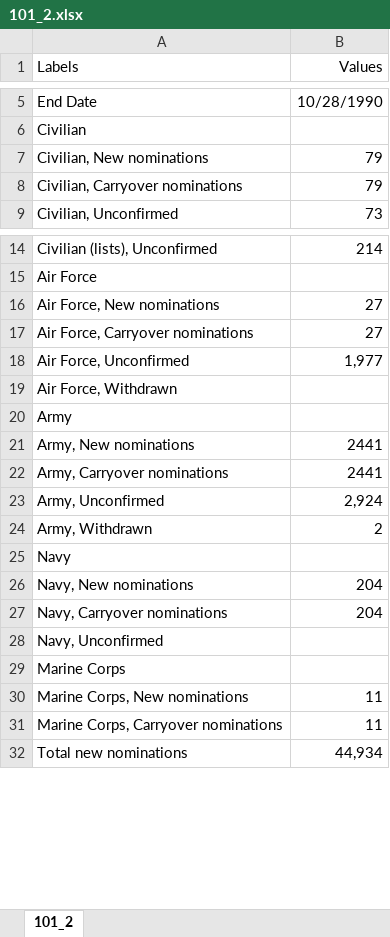
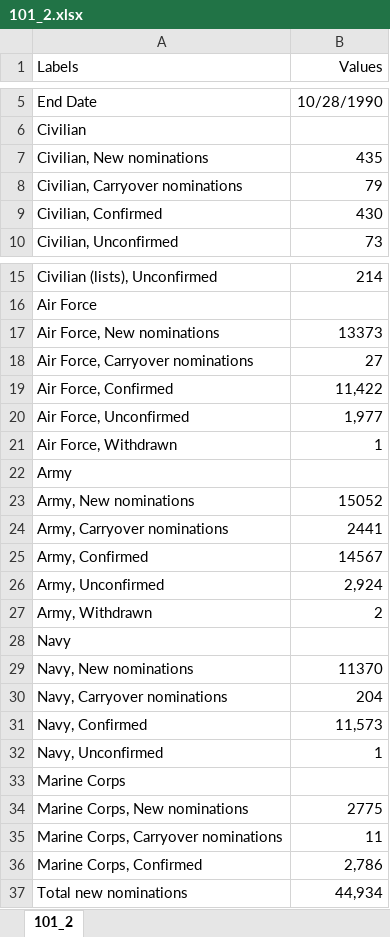
Before and after one commit to tamimcm416/congressional_data_scrape, an Excel workbook: data/resumes_scrubbed/confirmations/101_2.xlsx, sheet 101_2, drawn as a sheet; only a part is shown, gaps mark what is left out; values as stored, in another font and other column widths than the file's, no borders; addresses are those after the commit; the diff names each change by its address in the sheet, - before the commit and + after, or states it on an @@ line.

```diff
--- a/data/resumes_scrubbed/confirmations/101_2.xlsx (sheet 101_2)
+++ b/data/resumes_scrubbed/confirmations/101_2.xlsx (sheet 101_2)
-B7 (Values): 79
+B7 (Values): 435
+row 9: Civilian, Confirmed | 430
-B17 (Values): 27
+B17 (Values): 13373
+row 19: Air Force, Confirmed | 11,422
-B21 (Values): (empty)
+B21 (Values): 1
-B23 (Values): 2441
+B23 (Values): 15052
+row 25: Army, Confirmed | 14567
-B29 (Values): 204
+B29 (Values): 11370
+row 31: Navy, Confirmed | 11,573
-B32 (Values): (empty)
+B32 (Values): 1
-B34 (Values): 11
+B34 (Values): 2775
+row 36: Marine Corps, Confirmed | 2,786
```
Also changed, not shown: data/resumes_scrubbed/confirmations/100_1.xlsx, data/resumes_scrubbed/confirmations/100_2.xlsx, 10 other files.
